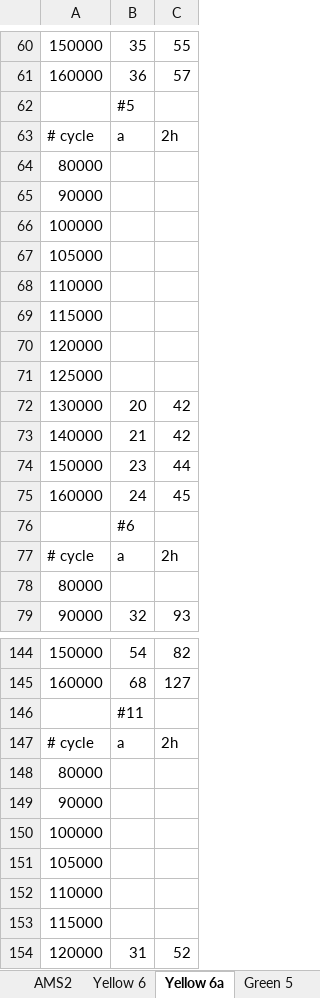
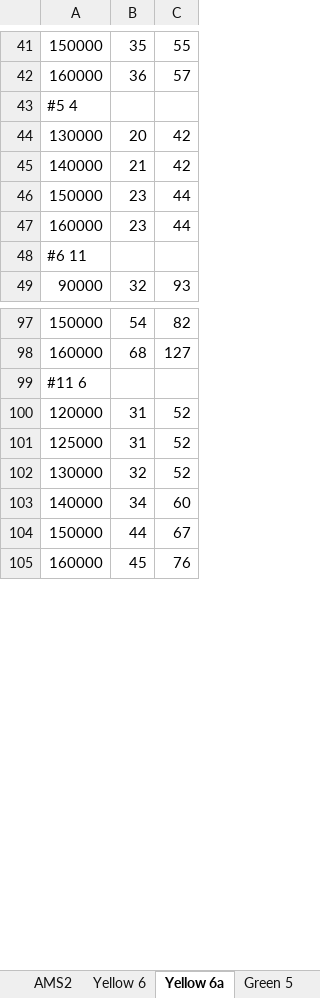
Before and after one commit to longfish/fatigue-crack-tracking, an Excel workbook: crack_size_growth_v2.xlsx, sheet Yellow 6a, drawn as a sheet; only a part is shown, gaps mark what is left out; the shorter side is filled out with more unchanged rows; values as stored, in another font and other column widths than the file's, no cell formats; removed rows and columns are numbered as before the commit, all else as after; the diff covers the shown part only; the diff names each change by its address in the sheet, - before the commit and + after, or states it on an @@ line.

```diff
--- a/crack_size_growth_v2.xlsx (sheet Yellow 6a)
+++ b/crack_size_growth_v2.xlsx (sheet Yellow 6a)
-row 62:  | #5
-row 63: # cycle | a | 2h
-A43: 80000
+A43: #5 4
-row 65: 90000
-row 66: 100000
-row 67: 105000
-row 68: 110000
-row 69: 115000
-row 70: 120000
-row 71: 125000
-B47: 24
+B47: 23
-C47: 45
+C47: 44
-row 76:  | #6
-row 77: # cycle | a | 2h
-A48: 80000
+A48: #6 11
-row 146:  | #11
-row 147: # cycle | a | 2h
-A99: 80000
+A99: #11 6
-row 149: 90000
-row 150: 100000
-row 151: 105000
-row 152: 110000
-row 153: 115000
```
Also changed, not shown: 4 added rows, 80 removed rows and 15 edited cells elsewhere in this sheet, sheet AMS2, sheet Yellow 6, sheet Green 5, sheet Green 6a, cell formats, formulas that keep their value, charts or pictures.
